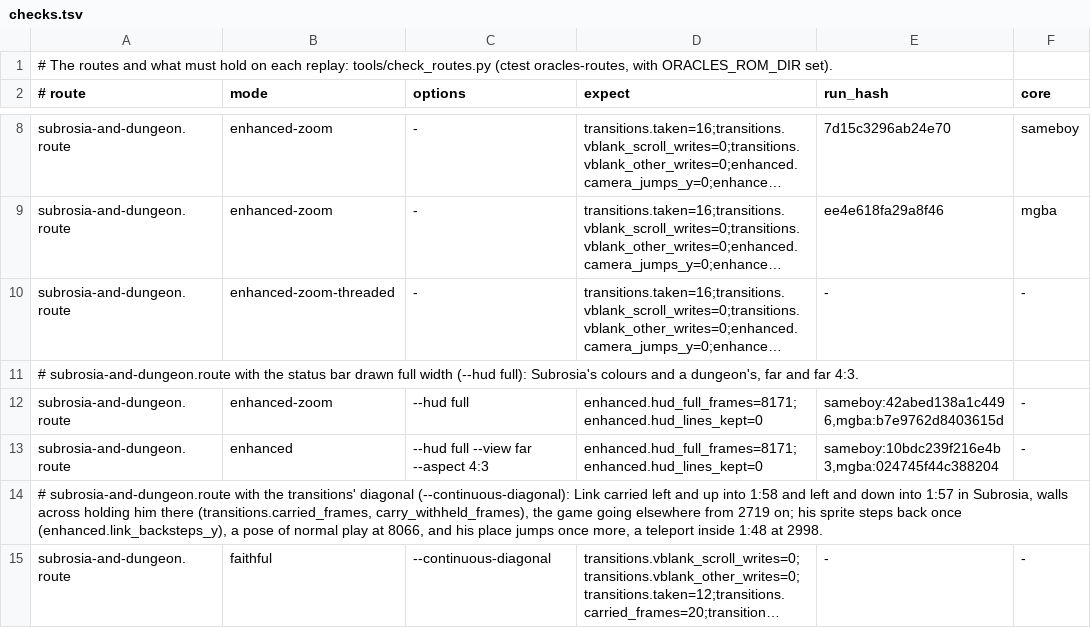
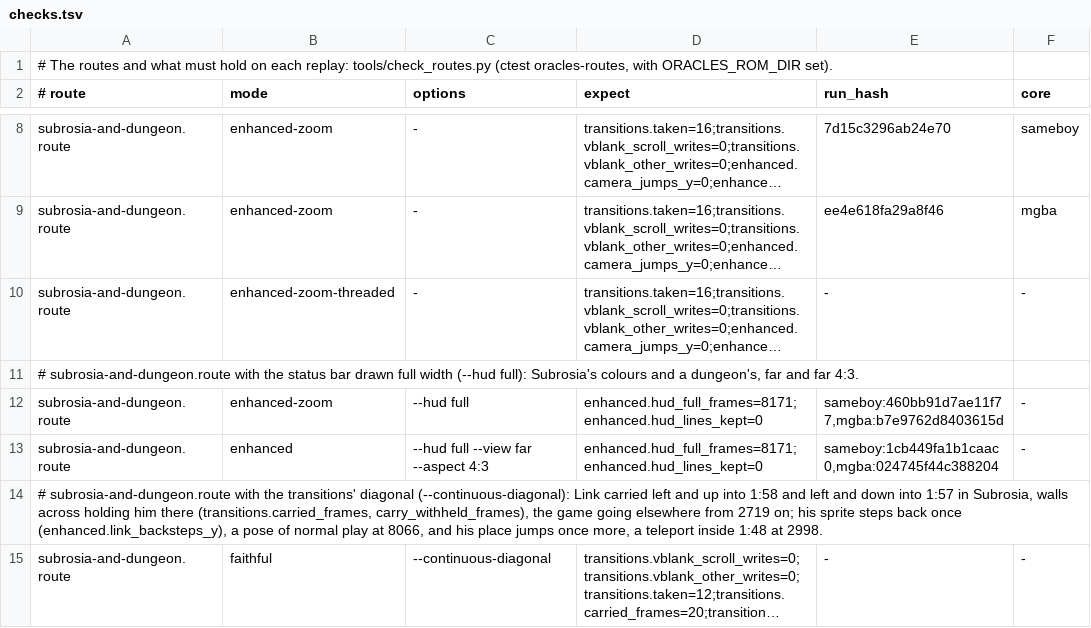
Before and after one commit to toniisound/The-Oracles-Project-NX, a TSV file: routes/temple-of-seasons/checks.tsv, drawn as a sheet; only a part is shown, gaps mark what is left out; long unchanged cells end in …; the diff names each change by its address in the sheet, - before the commit and + after, or states it on an @@ line.

```diff
--- a/routes/temple-of-seasons/checks.tsv
+++ b/routes/temple-of-seasons/checks.tsv
-E12 (run_hash): sameboy:42abed138a1c4496,mgba:b7e9762d8403615d
+E12 (run_hash): sameboy:460bb91d7ae11f77,mgba:b7e9762d8403615d
-E13 (run_hash): sameboy:10bdc239f216e4b3,mgba:024745f44c388204
+E13 (run_hash): sameboy:1cb449fa1b1caac0,mgba:024745f44c388204
```
Also changed, not shown: routes/ages/checks.tsv, routes/moonrise-regalia/checks.tsv, 13 other files.
